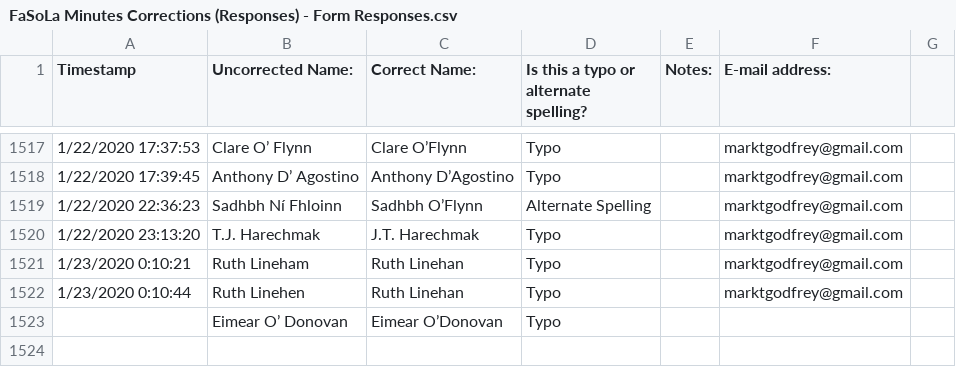
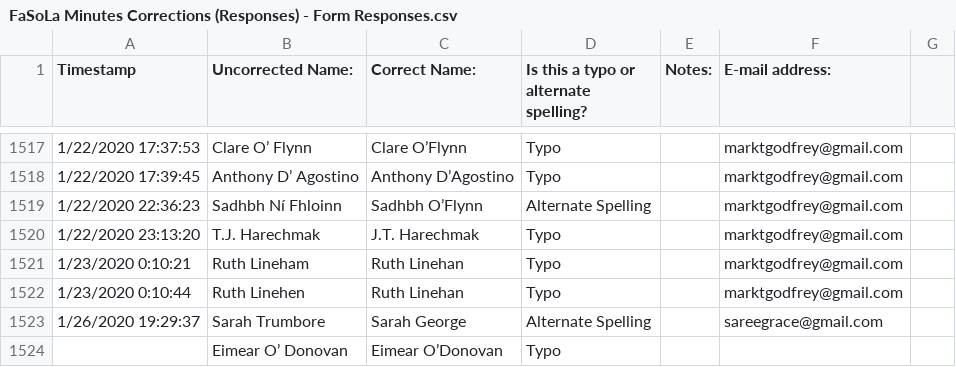
Before and after one commit to marktgodfrey/fasolaminutes_parsing, a CSV file: FaSoLa Minutes Corrections (Responses) - Form Responses.csv, drawn as a sheet; only a part is shown, gaps mark what is left out; the diff names each change by its address in the sheet, - before the commit and + after, or states it on an @@ line.

Commit message:
name correction

```diff
--- a/FaSoLa Minutes Corrections (Responses) - Form Responses.csv
+++ b/FaSoLa Minutes Corrections (Responses) - Form Responses.csv
+row 1523: 1/26/2020 19:29:37 | Sarah Trumbore | Sarah George | Alternate Spelling |  | sareegrace@gmail.com
```
